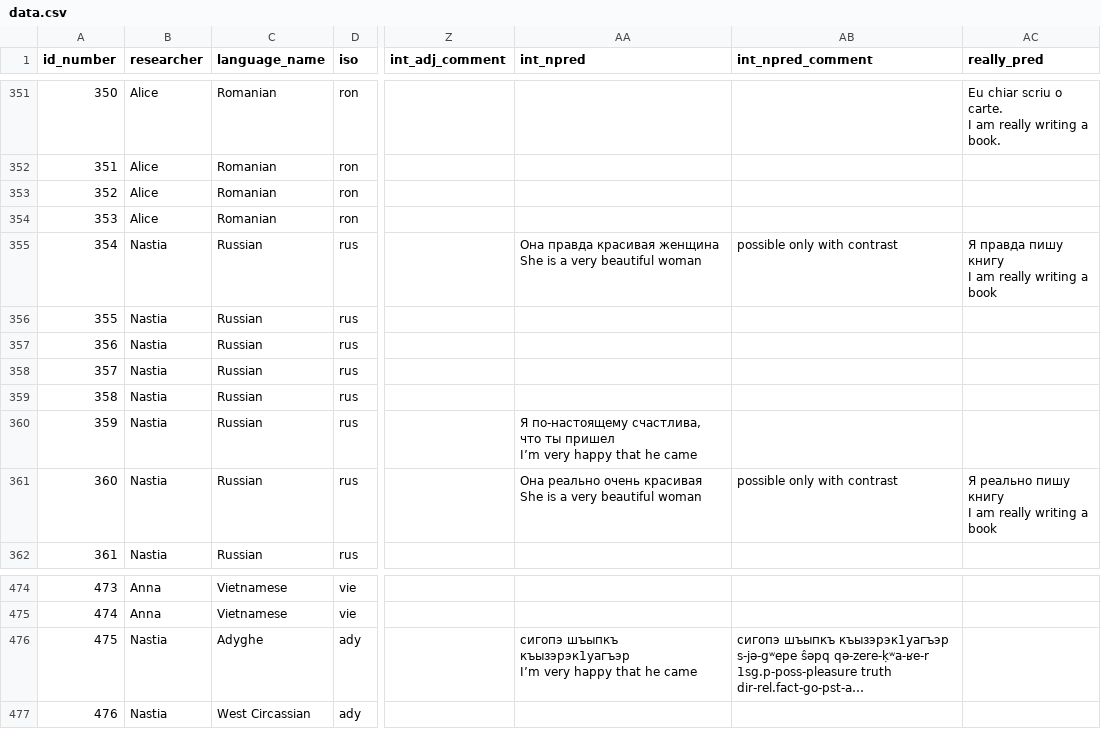
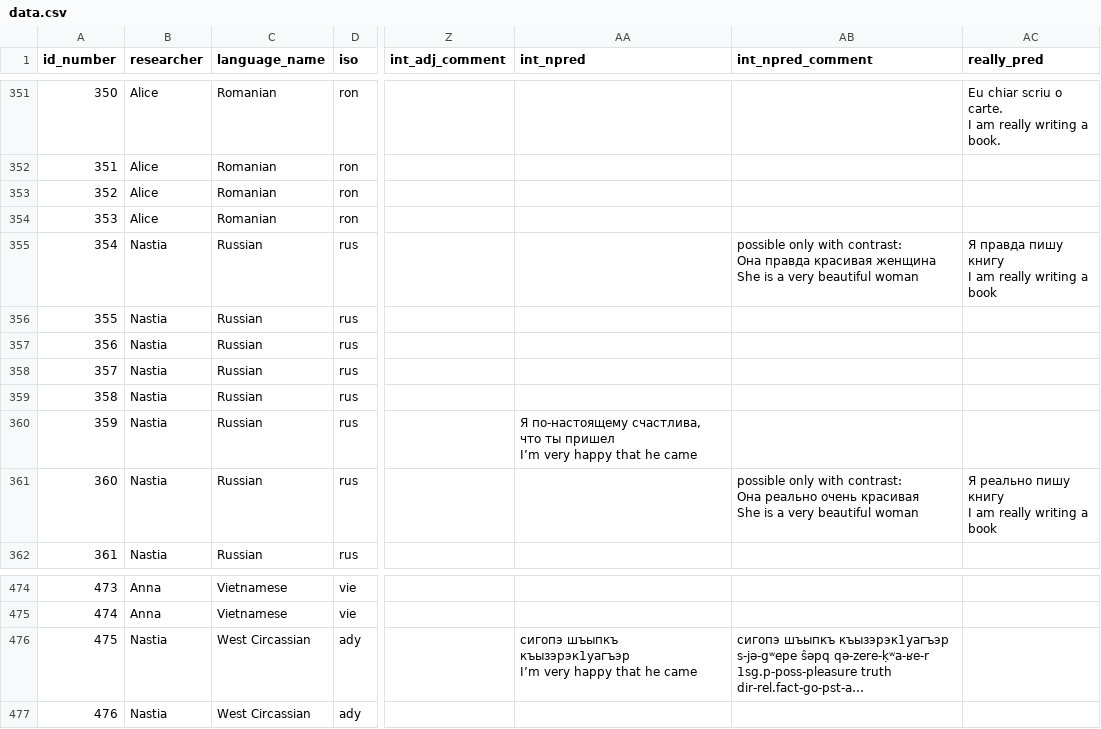
Before and after one commit to anapanifica/truth, a CSV file: data.csv, drawn as a sheet; only a part is shown, gaps mark what is left out; long unchanged cells end in …; ↵ is a line break in a cell; the diff names each change by its address in the sheet, - before the commit and + after, or states it on an @@ line.

```diff
--- a/data.csv
+++ b/data.csv
-AA355 (int_npred): Она правда красивая женщина ↵ She is a very beautiful woman
+AA355 (int_npred): (empty)
-AB355 (int_npred_comment): …only with contrast
+AB355 (int_npred_comment): …only with contrast: ↵ Она правда красивая женщина ↵ She is a very beautiful woman
-AA361 (int_npred): Она реально очень красивая ↵ She is a very beautiful woman
+AA361 (int_npred): (empty)
-AB361 (int_npred_comment): …only with contrast
+AB361 (int_npred_comment): …only with contrast: ↵ Она реально очень красивая ↵ She is a very beautiful woman
-C476 (language_name): Adyghe
+C476 (language_name): West Circassian
```
Also changed, not shown: docs/data.csv, 8 other files.
